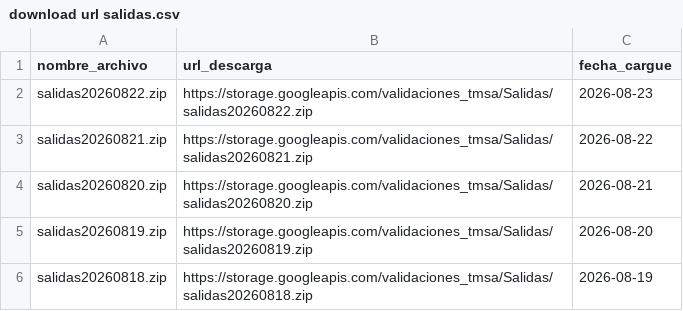
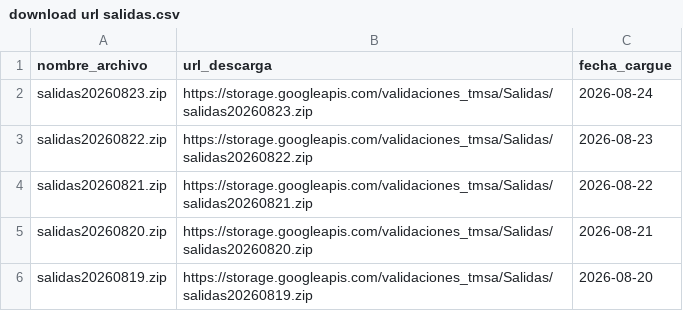
Before and after one commit to Mendivenson/datajam3, a CSV file: data/download url salidas.csv, drawn as a sheet; only a part is shown; the shorter side is filled out with more unchanged rows.

```diff
--- a/data/download url salidas.csv
+++ b/data/download url salidas.csv
@@ -1,2 +1,3 @@
 "nombre_archivo","url_descarga","fecha_cargue"
+"salidas20260823.zip","https://storage.googleapis.com/validaciones_tmsa/Salidas/salidas20260823.zip","2026-08-24"
 "salidas20260822.zip","https://storage.googleapis.com/validaciones_tmsa/Salidas/salidas20260822.zip","2026-08-23"
```
Also changed, not shown: data/download url validaciones.csv.
